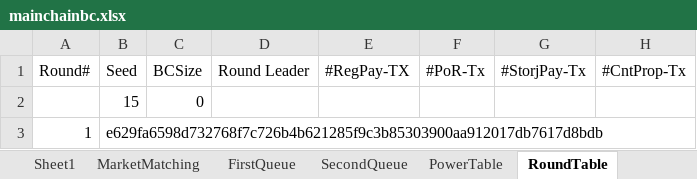
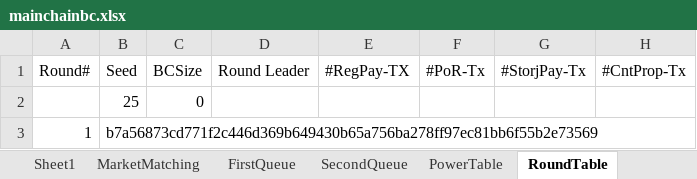
Before and after one commit to CSSL-UConn/chainboost-release, an Excel workbook: simulation/manage/simulation/mainchainbc.xlsx, sheet RoundTable, drawn as a sheet; only a part is shown; values as stored, in another font and other column widths than the file's, no borders; 1 other sheet too large or unreadable and not compared; the diff names each change by its address in the sheet, - before the commit and + after, or states it on an @@ line.

```diff
--- a/simulation/manage/simulation/mainchainbc.xlsx (sheet RoundTable)
+++ b/simulation/manage/simulation/mainchainbc.xlsx (sheet RoundTable)
-B2 (Seed): 15
+B2 (Seed): 25
-B3 (Seed): e629fa6598d732768f7c726b4b621285f9c3b85303900aa912017db7617d8bdb
+B3 (Seed): b7a56873cd771f2c446d369b649430b65a756ba278ff97ec81bb6f55b2e73569
```
Also changed, not shown: sheet MarketMatching, simulation/manage/simulation/sidechainbc.xlsx, 4 other files.
